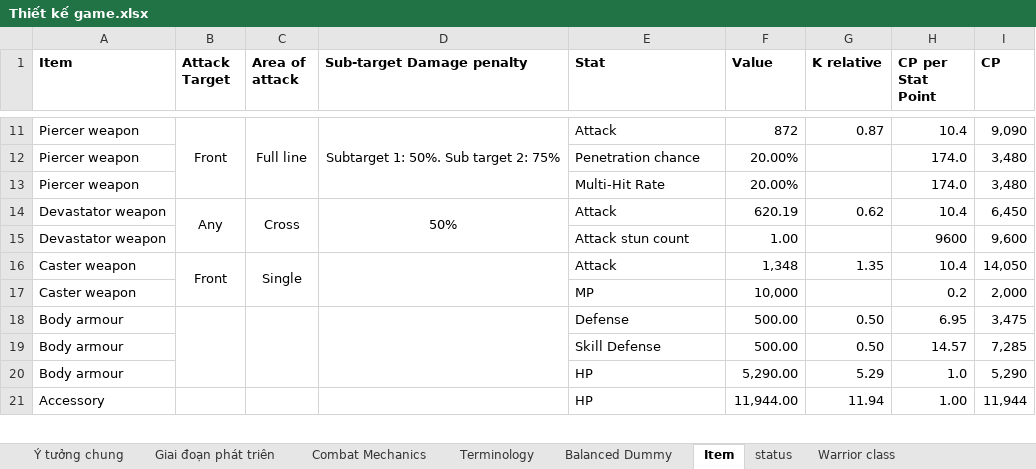
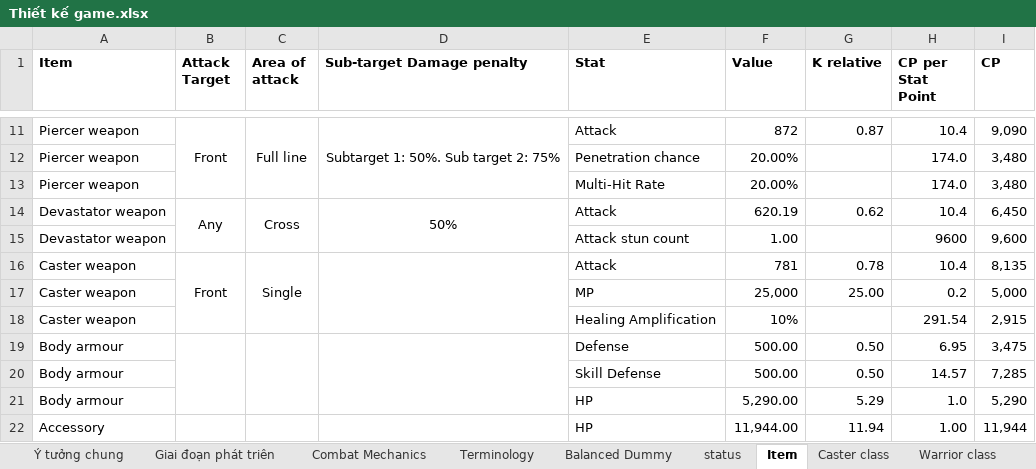
Before and after one commit to phamthach11-create/Avatar-war, an Excel workbook: data/excel/Thiết kế game.xlsx, sheet Item, drawn as a sheet; only a part is shown, gaps mark what is left out; values as stored, in another font and other column widths than the file's, no borders; the diff names each change by its address in the sheet, - before the commit and + after, or states it on an @@ line.

```diff
--- a/data/excel/Thiết kế game.xlsx (sheet Item)
+++ b/data/excel/Thiết kế game.xlsx (sheet Item)
+sheet tab: Caster class
@@ sheet tab order changed: Ý tưởng chung | Giai đoạn phát triên | Combat Mechanics | Terminology | Balanced Dummy | status | Item | Caster class | Warrior class @@
-F16 (Value): 1,348
+F16 (Value): 781
-G16 (K relative): 1.35
+G16 (K relative): 0.78
-I16 (CP): 14,050
+I16 (CP): 8,135
-F17 (Value): 10,000
+F17 (Value): 25,000
-G17 (K relative): (empty)
+G17 (K relative): 25.00
-I17 (CP): 2,000
+I17 (CP): 5,000
+row 18: Caster weapon |  |  |  | Healing Amplification | 10% |  | 291.54 | 2,915
```
Also changed, not shown: sheet Destroyer class, sheet Soldier class, sheet Piercer class, sheet status, sheet Warrior class, formulas that keep their value, 1 other file.
